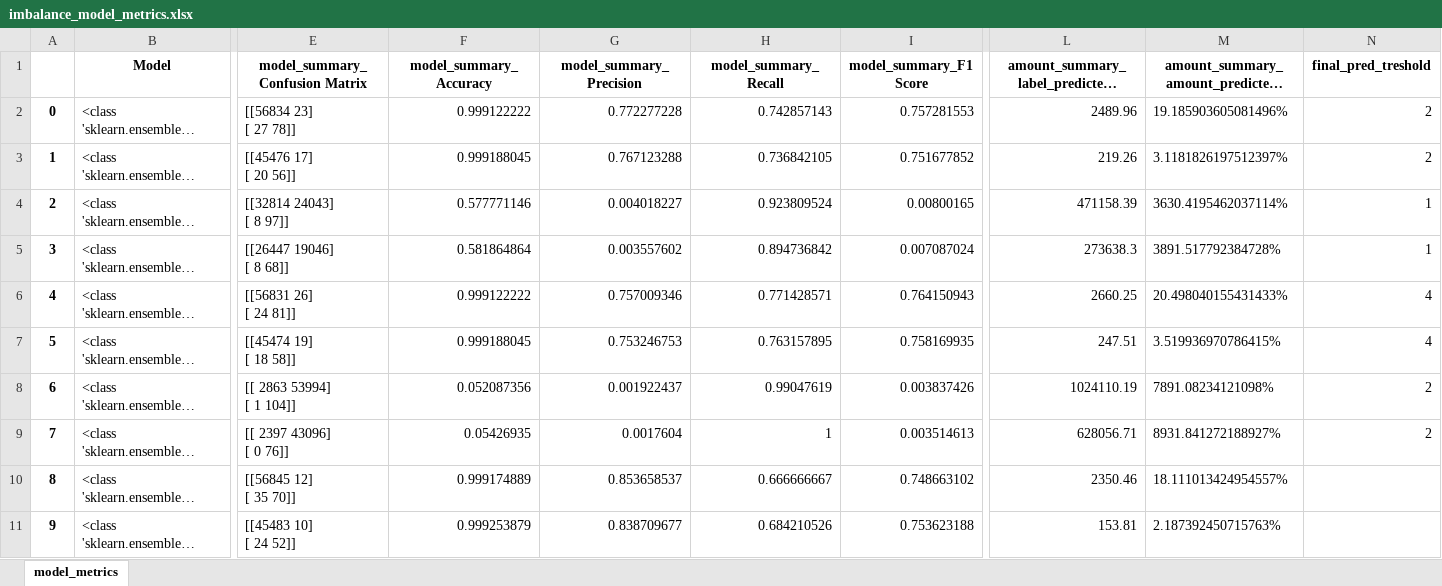
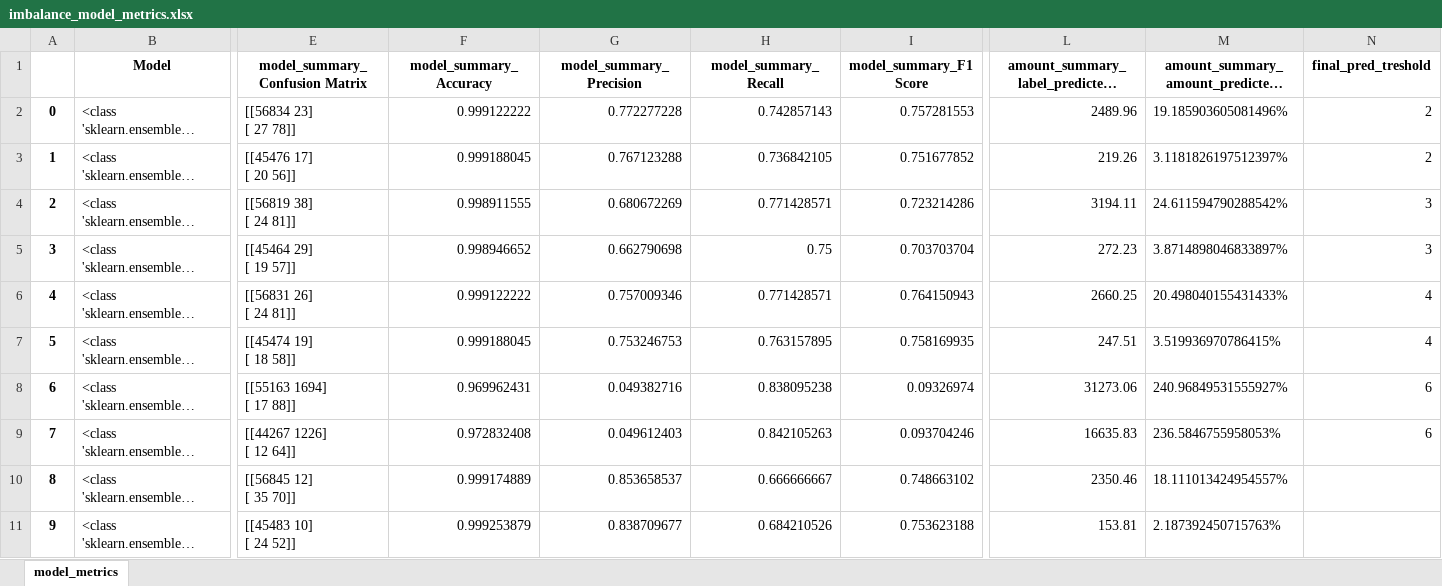
Before and after one commit to Zidane786/imbalance, an Excel workbook: imbalance_model_metrics.xlsx, sheet model_metrics, drawn as a sheet; only a part is shown, gaps mark what is left out; long unchanged cells end in …; values as stored, in another font and other column widths than the file's, no borders; ↵ is a line break in a cell; the diff names each change by its address in the sheet, - before the commit and + after, or states it on an @@ line.

```diff
--- a/imbalance_model_metrics.xlsx (sheet model_metrics)
+++ b/imbalance_model_metrics.xlsx (sheet model_metrics)
-E4 (model_summary_Confusion Matrix): [[32814 24043] ↵ [ 8 97]]
+E4 (model_summary_Confusion Matrix): [[56819 38] ↵ [ 24 81]]
-F4 (model_summary_Accuracy): 0.577771146
+F4 (model_summary_Accuracy): 0.998911555
-G4 (model_summary_Precision): 0.004018227
+G4 (model_summary_Precision): 0.680672269
-H4 (model_summary_Recall): 0.923809524
+H4 (model_summary_Recall): 0.771428571
-I4 (model_summary_F1 Score): 0.00800165
+I4 (model_summary_F1 Score): 0.723214286
-L4: 471158.39
+L4: 3194.11
-M4: 3630.4195462037114%
+M4: 24.611594790288542%
-N4:N5 (final_pred_treshold): 1
+N4:N5 (final_pred_treshold): 3
-E5 (model_summary_Confusion Matrix): [[26447 19046] ↵ [ 8 68]]
+E5 (model_summary_Confusion Matrix): [[45464 29] ↵ [ 19 57]]
-F5 (model_summary_Accuracy): 0.581864864
+F5 (model_summary_Accuracy): 0.998946652
-G5 (model_summary_Precision): 0.003557602
+G5 (model_summary_Precision): 0.662790698
-H5 (model_summary_Recall): 0.894736842
+H5 (model_summary_Recall): 0.75
-I5 (model_summary_F1 Score): 0.007087024
+I5 (model_summary_F1 Score): 0.703703704
-L5: 273638.3
+L5: 272.23
-M5: 3891.517792384728%
+M5: 3.8714898046833897%
-E8 (model_summary_Confusion Matrix): [[ 2863 53994] ↵ [ 1 104]]
+E8 (model_summary_Confusion Matrix): [[55163 1694] ↵ [ 17 88]]
-F8 (model_summary_Accuracy): 0.052087356
+F8 (model_summary_Accuracy): 0.969962431
-G8 (model_summary_Precision): 0.001922437
+G8 (model_summary_Precision): 0.049382716
-H8 (model_summary_Recall): 0.99047619
+H8 (model_summary_Recall): 0.838095238
-I8 (model_summary_F1 Score): 0.003837426
+I8 (model_summary_F1 Score): 0.09326974
-L8: 1024110.19
+L8: 31273.06
-M8: 7891.08234121098%
+M8: 240.96849531555927%
-N8:N9 (final_pred_treshold): 2
+N8:N9 (final_pred_treshold): 6
-E9 (model_summary_Confusion Matrix): [[ 2397 43096] ↵ [ 0 76]]
+E9 (model_summary_Confusion Matrix): [[44267 1226] ↵ [ 12 64]]
-F9 (model_summary_Accuracy): 0.05426935
+F9 (model_summary_Accuracy): 0.972832408
-G9 (model_summary_Precision): 0.0017604
+G9 (model_summary_Precision): 0.049612403
-H9 (model_summary_Recall): 1
+H9 (model_summary_Recall): 0.842105263
-I9 (model_summary_F1 Score): 0.003514613
+I9 (model_summary_F1 Score): 0.093704246
-L9: 628056.71
+L9: 16635.83
-M9: 8931.841272188927%
+M9: 236.5846755958053%
```
Also changed, not shown: 18 other files.
